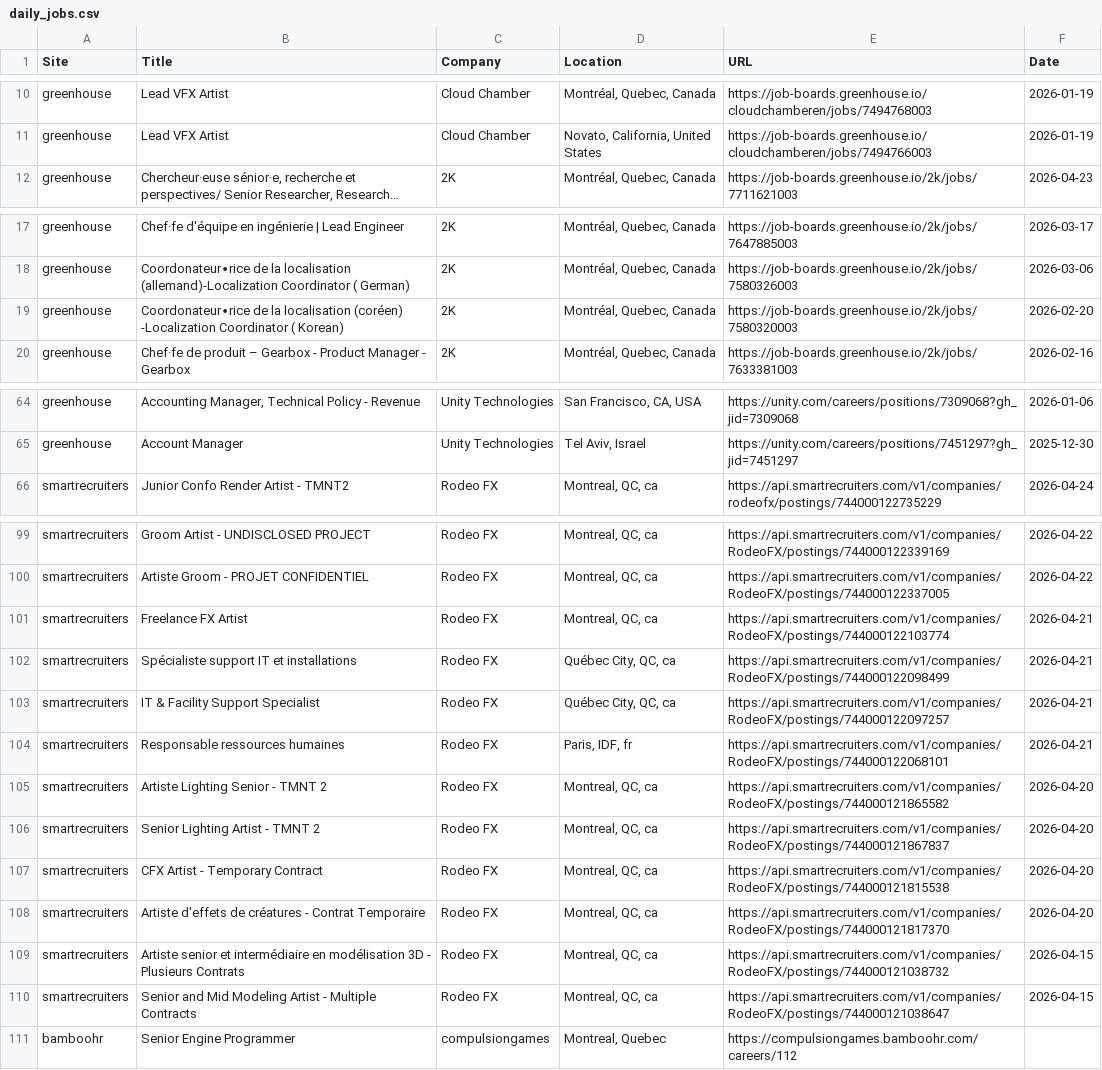
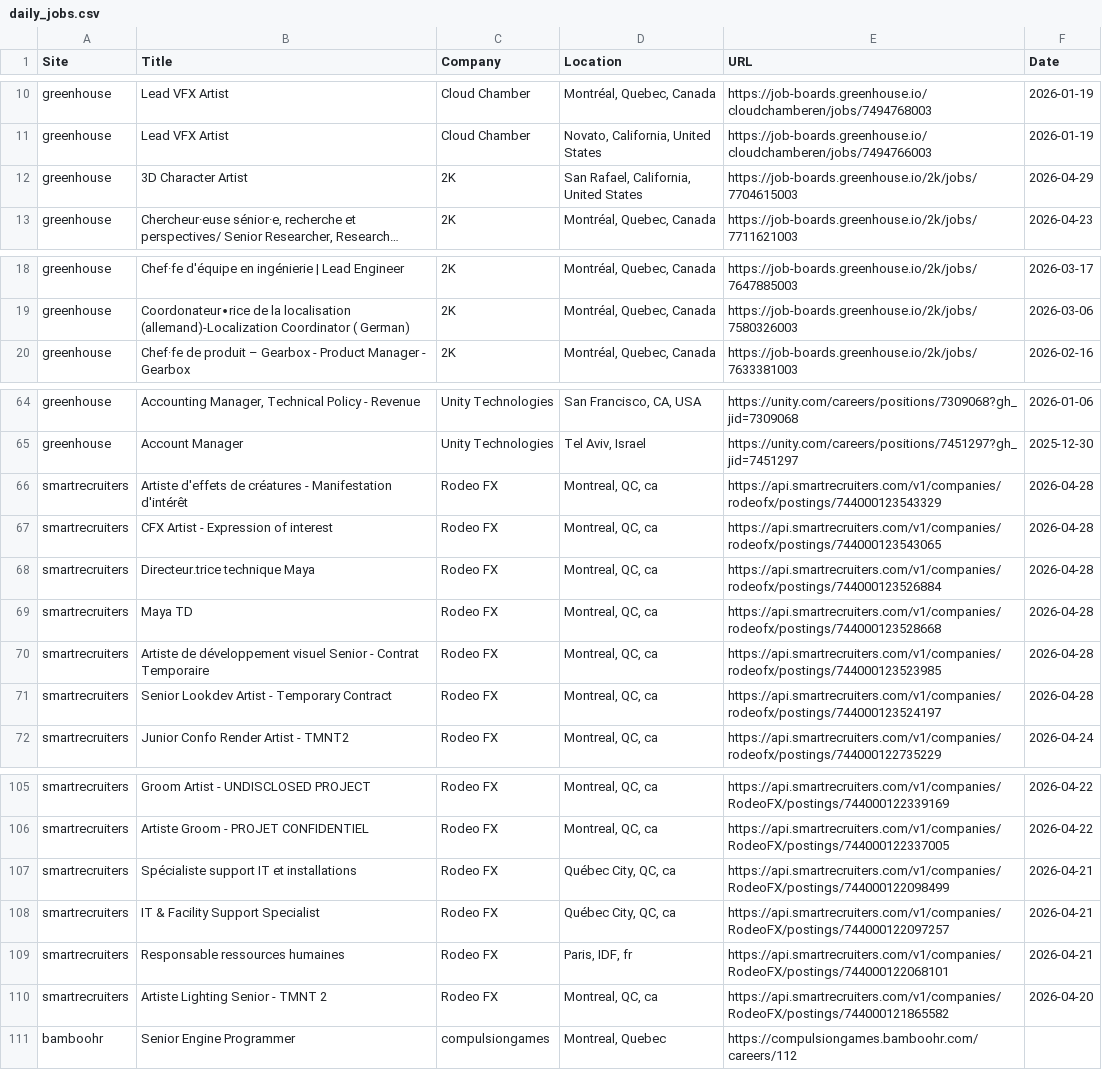
Before and after one commit to christiandguerard/ever-jobs-dash, a CSV file: daily_jobs.csv, drawn as a sheet; only a part is shown, gaps mark what is left out; long unchanged cells end in …; removed rows and columns are numbered as before the commit, all else as after; the diff covers the shown part only; the diff names each change by its address in the sheet, - before the commit and + after, or states it on an @@ line.

```diff
--- a/daily_jobs.csv
+++ b/daily_jobs.csv
+row 12: greenhouse | 3D Character Artist | 2K | San Rafael, California, United States | https://job-boards.greenhouse.io/2k/jobs/7704615003 | 2026-04-29
-row 19: greenhouse | Coordonateur∙rice de la localisation (coréen) -Localization Coordinator ( Korean) | 2K | Montréal, Quebec, Canada | https://job-boards.greenhouse.io/2k/jobs/7580320003 | 2026-02-20
+row 66: smartrecruiters | Artiste d'effets de créatures - Manifestation d'intérêt | Rodeo FX | Montreal, QC, ca | https://api.smartrecruiters.com/v1/companies/rodeofx/postings/744000123543329 | 2026-04-28
+row 67: smartrecruiters | CFX Artist - Expression of interest | Rodeo FX | Montreal, QC, ca | https://api.smartrecruiters.com/v1/companies/rodeofx/postings/744000123543065 | 2026-04-28
+row 68: smartrecruiters | Directeur.trice technique Maya | Rodeo FX | Montreal, QC, ca | https://api.smartrecruiters.com/v1/companies/rodeofx/postings/744000123526884 | 2026-04-28
+row 69: smartrecruiters | Maya TD | Rodeo FX | Montreal, QC, ca | https://api.smartrecruiters.com/v1/companies/rodeofx/postings/744000123528668 | 2026-04-28
+row 70: smartrecruiters | Artiste de développement visuel Senior - Contrat Temporaire | Rodeo FX | Montreal, QC, ca | https://api.smartrecruiters.com/v1/companies/rodeofx/postings/744000123523985 | 2026-04-28
+row 71: smartrecruiters | Senior Lookdev Artist - Temporary Contract | Rodeo FX | Montreal, QC, ca | https://api.smartrecruiters.com/v1/companies/rodeofx/postings/744000123524197 | 2026-04-28
-row 101: smartrecruiters | Freelance FX Artist | Rodeo FX | Montreal, QC, ca | https://api.smartrecruiters.com/v1/companies/RodeoFX/postings/744000122103774 | 2026-04-21
-row 106: smartrecruiters | Senior Lighting Artist - TMNT 2 | Rodeo FX | Montreal, QC, ca | https://api.smartrecruiters.com/v1/companies/RodeoFX/postings/744000121867837 | 2026-04-20
-row 107: smartrecruiters | CFX Artist - Temporary Contract | Rodeo FX | Montreal, QC, ca | https://api.smartrecruiters.com/v1/companies/RodeoFX/postings/744000121815538 | 2026-04-20
-row 108: smartrecruiters | Artiste d'effets de créatures - Contrat Temporaire | Rodeo FX | Montreal, QC, ca | https://api.smartrecruiters.com/v1/companies/RodeoFX/postings/744000121817370 | 2026-04-20
-row 109: smartrecruiters | Artiste senior et intermédiaire en modélisation 3D - Plusieurs Contrats | Rodeo FX | Montreal, QC, ca | https://api.smartrecruiters.com/v1/companies/RodeoFX/postings/744000121038732 | 2026-04-15
-row 110: smartrecruiters | Senior and Mid Modeling Artist - Multiple Contracts | Rodeo FX | Montreal, QC, ca | https://api.smartrecruiters.com/v1/companies/RodeoFX/postings/744000121038647 | 2026-04-15
```
Also changed, not shown: 7 added rows, 7 removed rows, 1 moved row and 15 edited cells elsewhere in this file.
